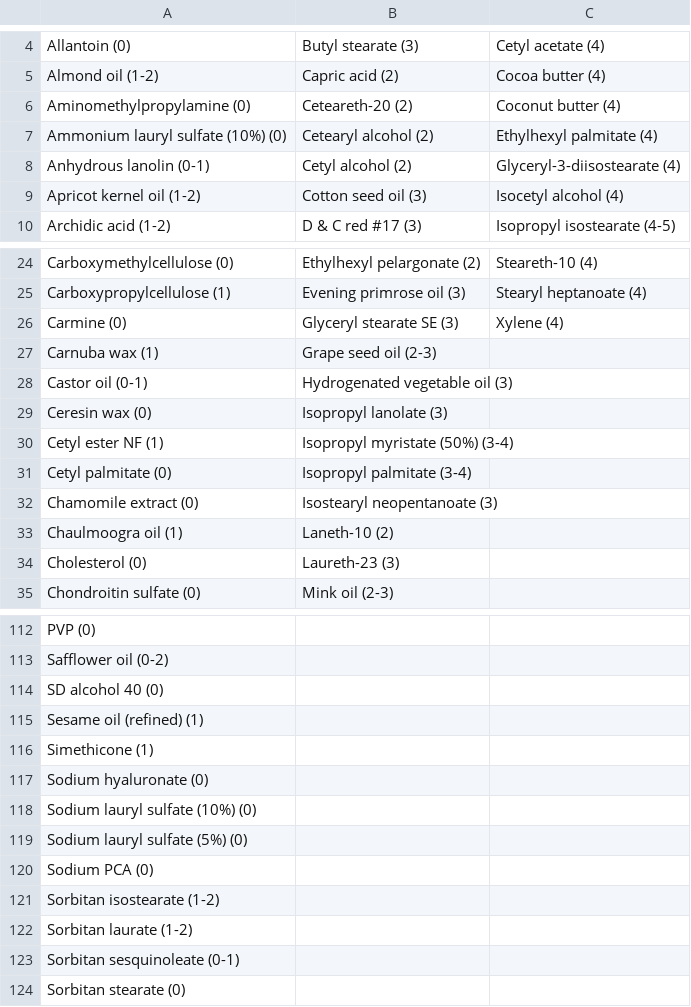
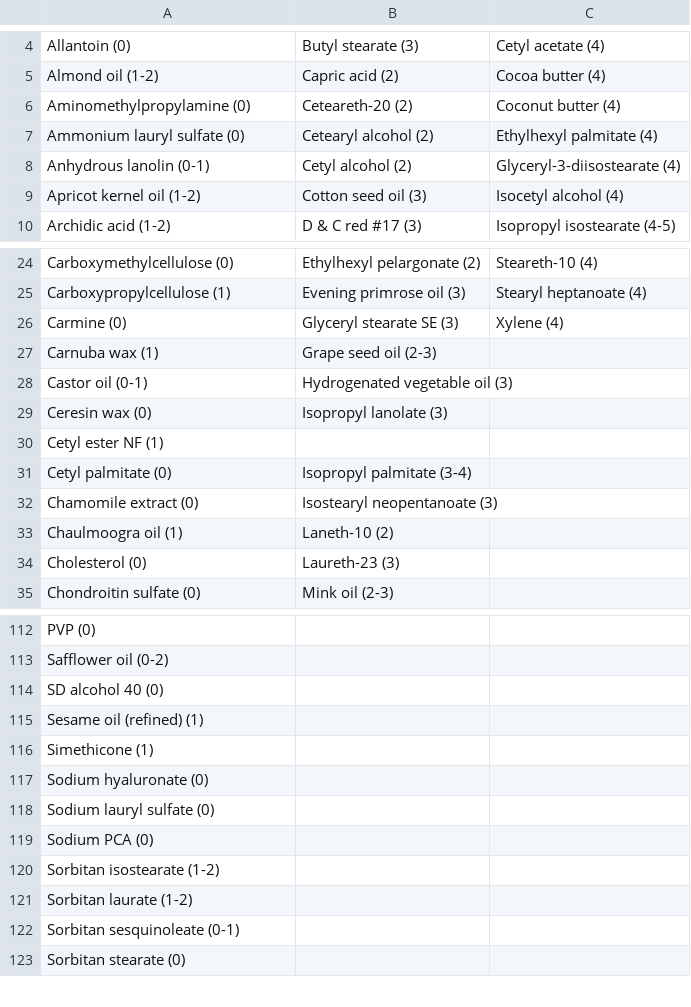
Before and after one commit to forbaokhanh/dermscan, a CSV file: data/comedogenic_ratings.csv (was src/data/stuff.csv), drawn as a sheet; only a part is shown, gaps mark what is left out.

```diff
--- a/src/data/stuff.csv
+++ b/data/comedogenic_ratings.csv
@@ -6,3 +6,3 @@ Almond oil (1-2),Capric acid (2),Cocoa butter (4)
 Aminomethylpropylamine (0),Ceteareth-20 (2),Coconut butter (4)
-Ammonium lauryl sulfate (10%) (0),Cetearyl alcohol (2),Ethylhexyl palmitate (4)
+Ammonium lauryl sulfate (0),Cetearyl alcohol (2),Ethylhexyl palmitate (4)
 Anhydrous lanolin (0-1),Cetyl alcohol (2),Glyceryl-3-diisostearate (4)
@@ -29,3 +29,3 @@ Castor oil (0-1),Hydrogenated vegetable oil (3),
 Ceresin wax (0),Isopropyl lanolate (3),
-Cetyl ester NF (1),Isopropyl myristate (50%) (3-4),
+Cetyl ester NF (1),,
 Cetyl palmitate (0),Isopropyl palmitate (3-4),
@@ -117,4 +117,3 @@ Simethicone (1),,
 Sodium hyaluronate (0),,
-Sodium lauryl sulfate (10%) (0),,
-Sodium lauryl sulfate (5%) (0),,
+Sodium lauryl sulfate (0),,
 Sodium PCA (0),,
```
Also changed, not shown: 12 other files.
